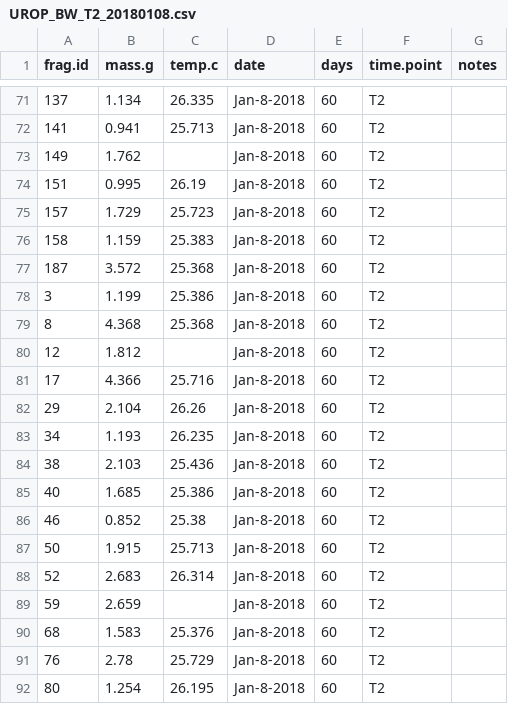
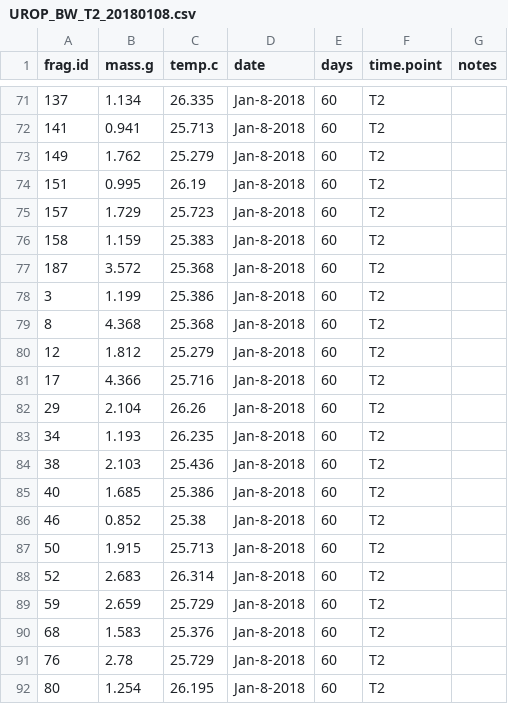
Before and after one commit to shaylematsuda/Mcap_CD_growth, a CSV file: Buoyant_weight/UROP_BW_T2_20180108.csv, drawn as a sheet; only a part is shown, gaps mark what is left out.

```diff
--- a/Buoyant_weight/UROP_BW_T2_20180108.csv
+++ b/Buoyant_weight/UROP_BW_T2_20180108.csv
@@ -72,3 +72,3 @@ frag.id,mass.g,temp.c,date,days,time.point,notes
 141,0.941,25.713,Jan-8-2018,60,T2,
-149,1.762,,Jan-8-2018,60,T2,
+149,1.762,25.279,Jan-8-2018,60,T2,
 151,0.995,26.19,Jan-8-2018,60,T2,
@@ -79,3 +79,3 @@ frag.id,mass.g,temp.c,date,days,time.point,notes
 8,4.368,25.368,Jan-8-2018,60,T2,
-12,1.812,,Jan-8-2018,60,T2,
+12,1.812,25.279,Jan-8-2018,60,T2,
 17,4.366,25.716,Jan-8-2018,60,T2,
@@ -88,3 +88,3 @@ frag.id,mass.g,temp.c,date,days,time.point,notes
 52,2.683,26.314,Jan-8-2018,60,T2,
-59,2.659,,Jan-8-2018,60,T2,
+59,2.659,25.729,Jan-8-2018,60,T2,
 68,1.583,25.376,Jan-8-2018,60,T2,
```
Also changed, not shown: Buoyant_weight/UROP_BW_T1_20171129.csv, UROP_frag_tank.csv, 2 other files.
